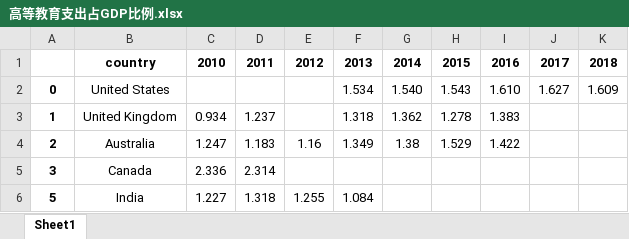
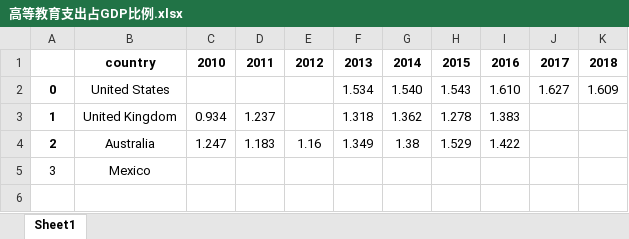
Before and after one commit to lympassion/MCM-ICM-Contest-2021, an Excel workbook: dataset/高等教育支出占GDP比例.xlsx, sheet Sheet1, drawn as a sheet; values as stored, in another font and other column widths than the file's, no borders; the diff names each change by its address in the sheet, - before the commit and + after, or states it on an @@ line.

```diff
--- a/dataset/高等教育支出占GDP比例.xlsx (sheet Sheet1)
+++ b/dataset/高等教育支出占GDP比例.xlsx (sheet Sheet1)
-A5 bold: on
+A5 bold: off
-B5: Canada
+B5: Mexico
-C5: 2.336
+C5: (empty)
-D5: 2.314
+D5: (empty)
-row 6: 5 | India | 1.227 | 1.318 | 1.255 | 1.084
```
Also changed, not shown: dataset/国际留学生比例_10.xlsx, dataset/高等教育入学率.xlsx, 9 other files.
